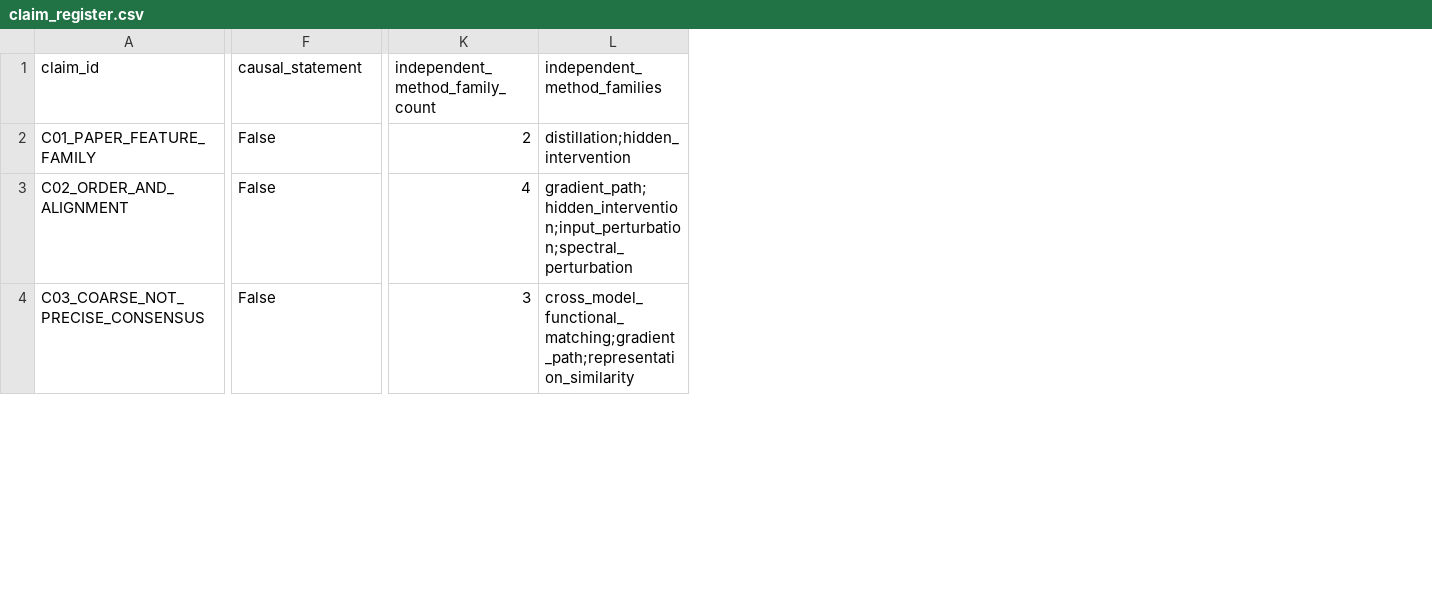
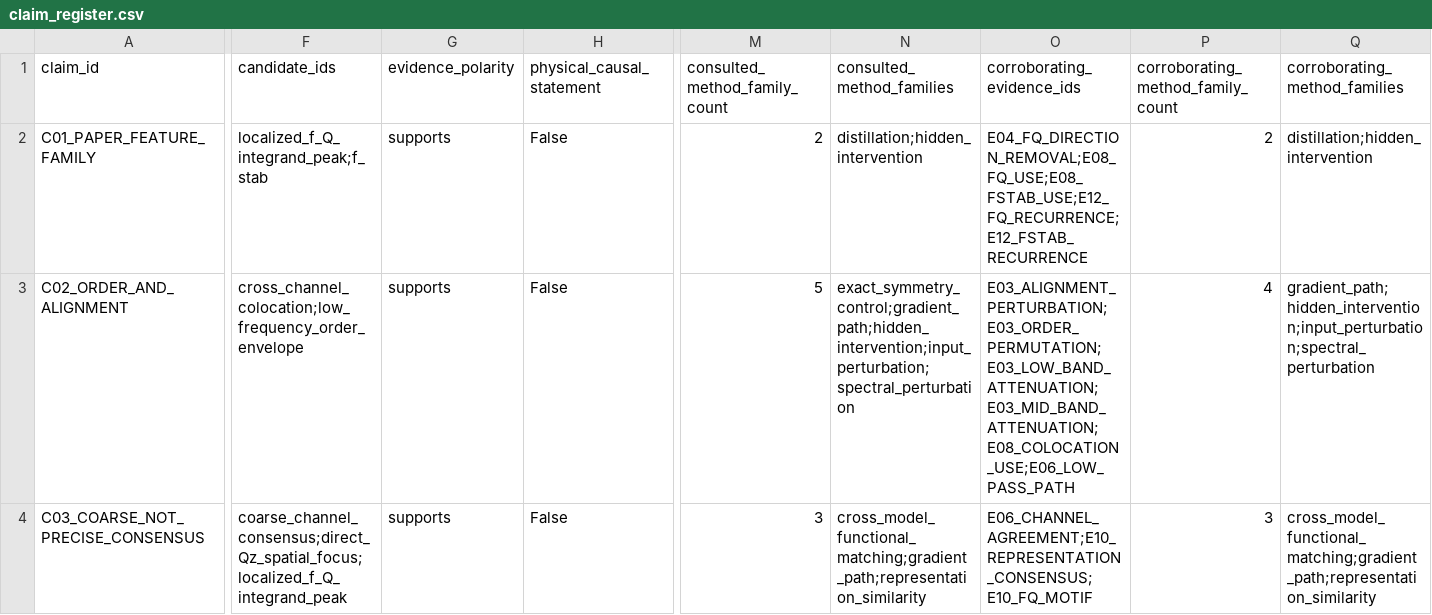
Before and after one commit to landreman/understanding_ITG_NN, a CSV file: reports/xai/S14_artifacts/claim_register.csv, drawn as a sheet; only a part is shown, gaps mark what is left out; addresses are those after the commit; the diff covers the shown part only; the diff names each change by its address in the sheet, - before the commit and + after, or states it on an @@ line.

```diff
--- a/reports/xai/S14_artifacts/claim_register.csv
+++ b/reports/xai/S14_artifacts/claim_register.csv
+column F (candidate_ids), rows 2-4: localized_f_Q_integrand_peak;f_stab | cross_channel_colocation;low_frequency_order_envelope | coarse_channel_consensus;direct_Qz_spatial_focus;localized_f_Q_integrand_peak
+column G (evidence_polarity), rows 2-4: all supports
+column O (corroborating_evidence_ids), rows 2-4: E04_FQ_DIRECTION_REMOVAL;E08_FQ_USE;E08_FSTAB_USE;E12_FQ_RECURRENCE;E12_FSTAB_RECURRENCE | E03_ALIGNMENT_PERTURBATION;E03_ORDER_PERMUTATION;E03_LOW_BAND_ATTENUATION;E03_MID_BAND_ATTENUATION;E08_COLOCATION_USE;E06_LOW_PASS_PATH | E06_CHANNEL_AGREEMENT;E10_REPRESENTATION_CONSENSUS;E10_FQ_MOTIF
+column P, rows 1-4: corroborating_method_family_count | 2 | 4 | 3
+column Q (corroborating_method_families), rows 2-4: distillation;hidden_intervention | gradient_path;hidden_intervention;input_perturbation;spectral_perturbation | cross_model_functional_matching;gradient_path;representation_similarity
-H1: causal_statement
+H1: physical_causal_statement
-M1: independent_method_family_count
+M1: consulted_method_family_count
-N1: independent_method_families
+N1: consulted_method_families
-M3 (consulted_method_family_count): 4
+M3 (consulted_method_family_count): 5
-N3 (consulted_method_families): gradient_path;hidden_intervention;input_perturbation;spectral_perturbation
+N3 (consulted_method_families): exact_symmetry_control;gradient_path;hidden_intervention;input_perturbation;spectral_perturbation
```
Also changed, not shown: 17 edited cells elsewhere in this file, reports/xai/S14_artifacts/evidence_matrix.csv, reports/xai/S14_artifacts/reproducibility_index.csv, 5 other files.
